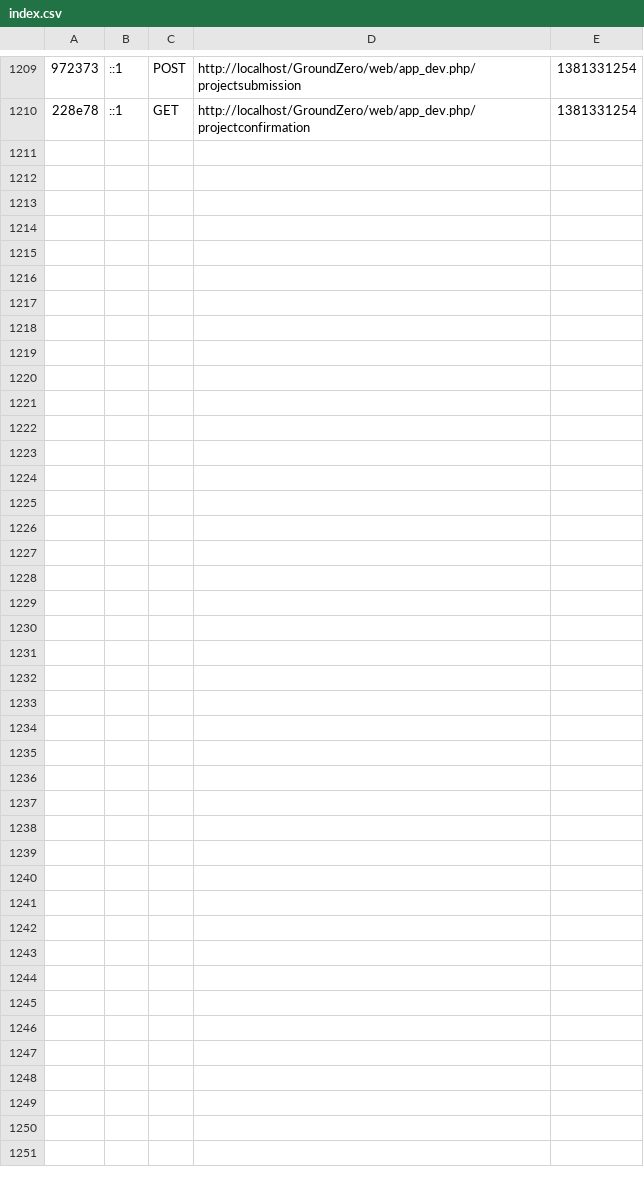
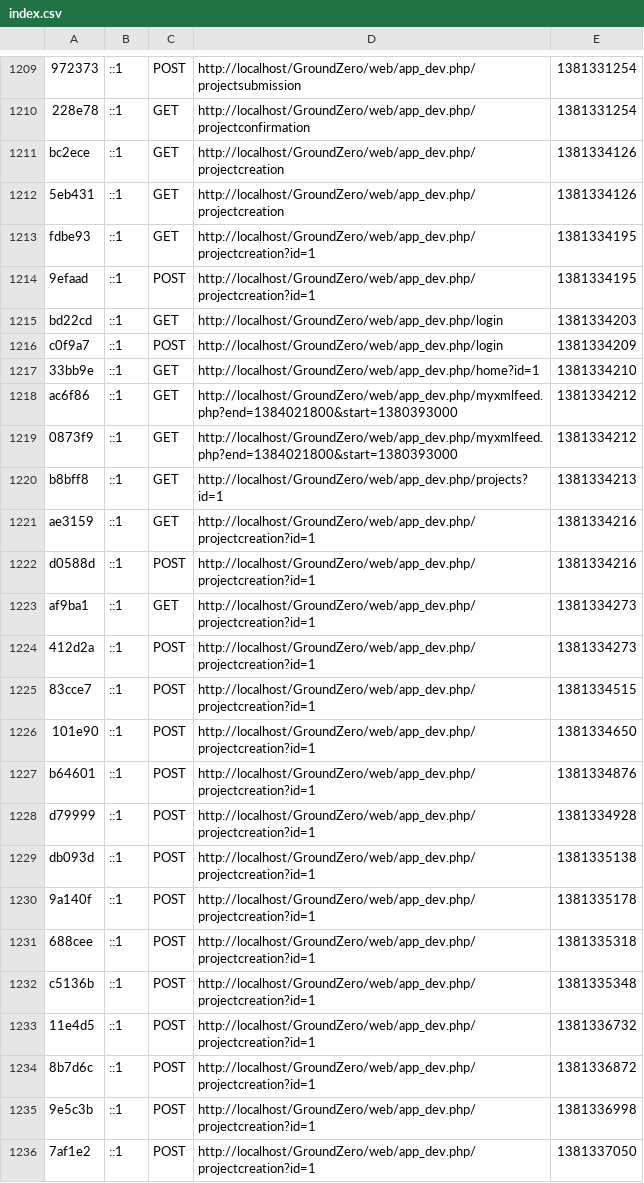
Before and after one commit to ridwannaruto/GroundZero, a CSV file: app/cache/dev/profiler/index.csv, drawn as a sheet; only a part is shown, gaps mark what is left out; the diff names each change by its address in the sheet, - before the commit and + after, or states it on an @@ line.

Commit message:
Improving Project Bundle

```diff
--- a/app/cache/dev/profiler/index.csv
+++ b/app/cache/dev/profiler/index.csv
+row 1211: bc2ece | ::1 | GET | http://localhost/GroundZero/web/app_dev.php/projectcreation | 1381334126
+row 1212: 5eb431 | ::1 | GET | http://localhost/GroundZero/web/app_dev.php/projectcreation | 1381334126
+row 1213: fdbe93 | ::1 | GET | http://localhost/GroundZero/web/app_dev.php/projectcreation?id=1 | 1381334195
+row 1214: 9efaad | ::1 | POST | http://localhost/GroundZero/web/app_dev.php/projectcreation?id=1 | 1381334195
+row 1215: bd22cd | ::1 | GET | http://localhost/GroundZero/web/app_dev.php/login | 1381334203
+row 1216: c0f9a7 | ::1 | POST | http://localhost/GroundZero/web/app_dev.php/login | 1381334209
+row 1217: 33bb9e | ::1 | GET | http://localhost/GroundZero/web/app_dev.php/home?id=1 | 1381334210
+row 1218: ac6f86 | ::1 | GET | http://localhost/GroundZero/web/app_dev.php/myxmlfeed.php?end=1384021800&start=1380393000 | 1381334212
+row 1219: 0873f9 | ::1 | GET | http://localhost/GroundZero/web/app_dev.php/myxmlfeed.php?end=1384021800&start=1380393000 | 1381334212
+row 1220: b8bff8 | ::1 | GET | http://localhost/GroundZero/web/app_dev.php/projects?id=1 | 1381334213
+row 1221: ae3159 | ::1 | GET | http://localhost/GroundZero/web/app_dev.php/projectcreation?id=1 | 1381334216
+row 1222: d0588d | ::1 | POST | http://localhost/GroundZero/web/app_dev.php/projectcreation?id=1 | 1381334216
+row 1223: af9ba1 | ::1 | GET | http://localhost/GroundZero/web/app_dev.php/projectcreation?id=1 | 1381334273
+row 1224: 412d2a | ::1 | POST | http://localhost/GroundZero/web/app_dev.php/projectcreation?id=1 | 1381334273
+row 1225: 83cce7 | ::1 | POST | http://localhost/GroundZero/web/app_dev.php/projectcreation?id=1 | 1381334515
+row 1226: 101e90 | ::1 | POST | http://localhost/GroundZero/web/app_dev.php/projectcreation?id=1 | 1381334650
+row 1227: b64601 | ::1 | POST | http://localhost/GroundZero/web/app_dev.php/projectcreation?id=1 | 1381334876
+row 1228: d79999 | ::1 | POST | http://localhost/GroundZero/web/app_dev.php/projectcreation?id=1 | 1381334928
+row 1229: db093d | ::1 | POST | http://localhost/GroundZero/web/app_dev.php/projectcreation?id=1 | 1381335138
+row 1230: 9a140f | ::1 | POST | http://localhost/GroundZero/web/app_dev.php/projectcreation?id=1 | 1381335178
+row 1231: 688cee | ::1 | POST | http://localhost/GroundZero/web/app_dev.php/projectcreation?id=1 | 1381335318
+row 1232: c5136b | ::1 | POST | http://localhost/GroundZero/web/app_dev.php/projectcreation?id=1 | 1381335348
+row 1233: 11e4d5 | ::1 | POST | http://localhost/GroundZero/web/app_dev.php/projectcreation?id=1 | 1381336732
+row 1234: 8b7d6c | ::1 | POST | http://localhost/GroundZero/web/app_dev.php/projectcreation?id=1 | 1381336872
+row 1235: 9e5c3b | ::1 | POST | http://localhost/GroundZero/web/app_dev.php/projectcreation?id=1 | 1381336998
+row 1236: 7af1e2 | ::1 | POST | http://localhost/GroundZero/web/app_dev.php/projectcreation?id=1 | 1381337050
```
Also changed, not shown: 40 other files.
